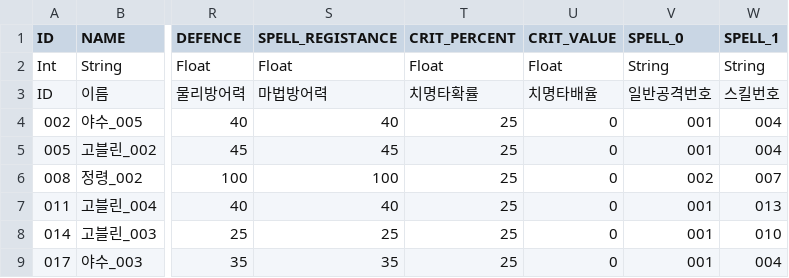
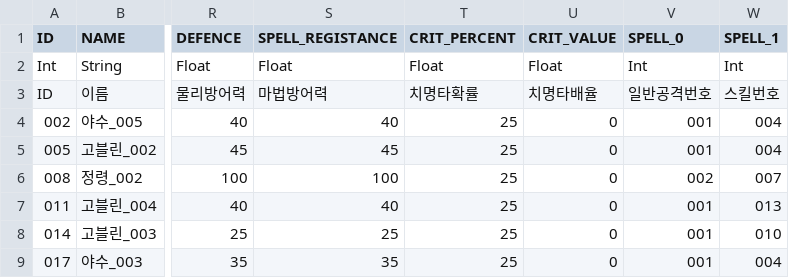
Before and after one commit to CTRL-Defile/DeFile, a CSV file: Assets/Resources/DataBase/DB_Using_Character_2.csv, drawn as a sheet; only a part is shown, gaps mark what is left out; the diff names each change by its address in the sheet, - before the commit and + after, or states it on an @@ line.

```diff
--- a/Assets/Resources/DataBase/DB_Using_Character_2.csv
+++ b/Assets/Resources/DataBase/DB_Using_Character_2.csv
-V2 (SPELL_0): String
+V2 (SPELL_0): Int
-W2 (SPELL_1): String
+W2 (SPELL_1): Int
```
Also changed, not shown: Assets/Resources/DataBase/DB_Using_Character_1.csv, Assets/Resources/DataBase/DB_Using_Character_3.csv.
